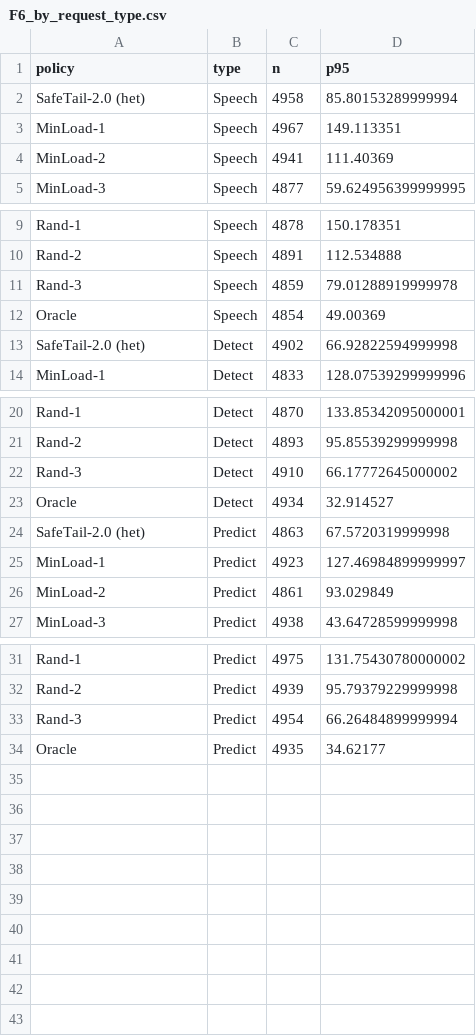
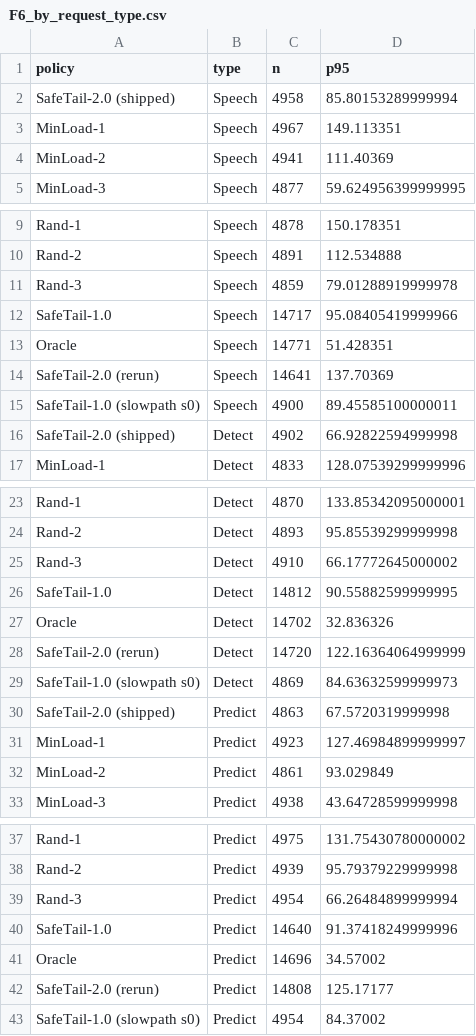
Before and after one commit to GodMakesMe/SafeTail-2.0, a CSV file: figures/F6_by_request_type.csv, drawn as a sheet; only a part is shown, gaps mark what is left out.

```diff
--- a/figures/F6_by_request_type.csv
+++ b/figures/F6_by_request_type.csv
@@ -1,3 +1,3 @@
 policy,type,n,p95
-SafeTail-2.0 (het),Speech,4958,85.80153289999994
+SafeTail-2.0 (shipped),Speech,4958,85.80153289999994
 MinLoad-1,Speech,4967,149.113351
@@ -11,4 +11,7 @@ Rand-2,Speech,4891,112.534888
 Rand-3,Speech,4859,79.01288919999978
-Oracle,Speech,4854,49.00369
-SafeTail-2.0 (het),Detect,4902,66.92822594999998
+SafeTail-1.0,Speech,14717,95.08405419999966
+Oracle,Speech,14771,51.428351
+SafeTail-2.0 (rerun),Speech,14641,137.70369
+SafeTail-1.0 (slowpath s0),Speech,4900,89.45585100000011
+SafeTail-2.0 (shipped),Detect,4902,66.92822594999998
 MinLoad-1,Detect,4833,128.07539299999996
@@ -22,4 +25,7 @@ Rand-2,Detect,4893,95.85539299999998
 Rand-3,Detect,4910,66.17772645000002
-Oracle,Detect,4934,32.914527
-SafeTail-2.0 (het),Predict,4863,67.5720319999998
+SafeTail-1.0,Detect,14812,90.55882599999995
+Oracle,Detect,14702,32.836326
+SafeTail-2.0 (rerun),Detect,14720,122.16364064999999
+SafeTail-1.0 (slowpath s0),Detect,4869,84.63632599999973
+SafeTail-2.0 (shipped),Predict,4863,67.5720319999998
 MinLoad-1,Predict,4923,127.46984899999997
@@ -33,2 +39,5 @@ Rand-2,Predict,4939,95.79379229999998
 Rand-3,Predict,4954,66.26484899999994
-Oracle,Predict,4935,34.62177
+SafeTail-1.0,Predict,14640,91.37418249999996
+Oracle,Predict,14696,34.57002
+SafeTail-2.0 (rerun),Predict,14808,125.17177
+SafeTail-1.0 (slowpath s0),Predict,4954,84.37002
```
Also changed, not shown: figures/F7_latency_decomposition.csv, figures/table_main.csv, 11 other files.
